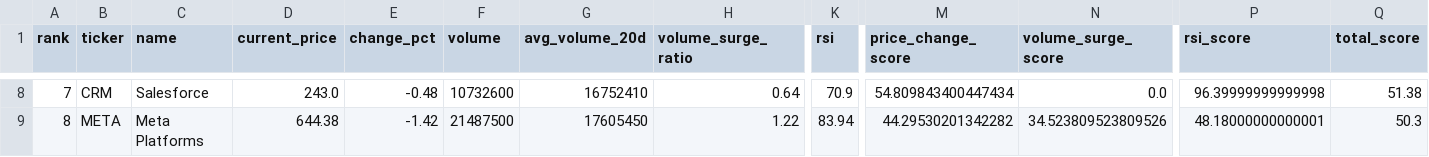
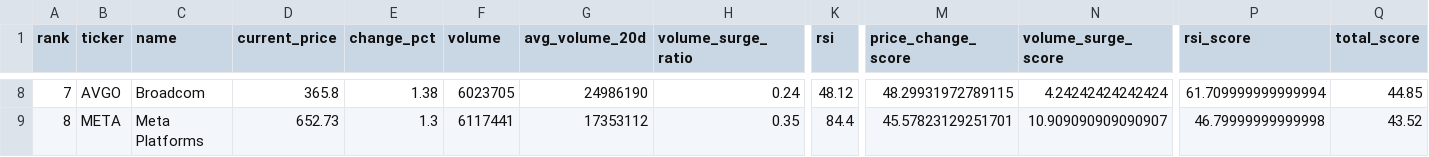
Before and after one commit to ynokinawa19-lgtm/stock-ranking-app, a CSV file: data/ranking_us.csv, drawn as a sheet; only a part is shown, gaps mark what is left out; the diff covers the shown part only; the diff names each change by its address in the sheet, - before the commit and + after, or states it on an @@ line.

```diff
--- a/data/ranking_us.csv
+++ b/data/ranking_us.csv
-B8 (ticker): CRM
+B8 (ticker): AVGO
-C8 (name): Salesforce
+C8 (name): Broadcom
-D8 (current_price): 243.0
+D8 (current_price): 365.8
-E8 (change_pct): -0.48
+E8 (change_pct): 1.38
-F8 (volume): 10732600
+F8 (volume): 6023705
-G8 (avg_volume_20d): 16752410
+G8 (avg_volume_20d): 24986190
-H8 (volume_surge_ratio): 0.64
+H8 (volume_surge_ratio): 0.24
-K8 (rsi): 70.9
+K8 (rsi): 48.12
-M8 (price_change_score): 54.809843400447434
+M8 (price_change_score): 48.29931972789115
-N8 (volume_surge_score): 0.0
+N8 (volume_surge_score): 4.24242424242424
-P8 (rsi_score): 96.39999999999998
+P8 (rsi_score): 61.709999999999994
-Q8 (total_score): 51.38
+Q8 (total_score): 44.85
-D9 (current_price): 644.38
+D9 (current_price): 652.73
-E9 (change_pct): -1.42
+E9 (change_pct): 1.3
-F9 (volume): 21487500
+F9 (volume): 6117441
-G9 (avg_volume_20d): 17605450
+G9 (avg_volume_20d): 17353112
-H9 (volume_surge_ratio): 1.22
+H9 (volume_surge_ratio): 0.35
-K9 (rsi): 83.94
+K9 (rsi): 84.4
-M9 (price_change_score): 44.29530201342282
+M9 (price_change_score): 45.57823129251701
-N9 (volume_surge_score): 34.523809523809526
+N9 (volume_surge_score): 10.909090909090907
-P9 (rsi_score): 48.18000000000001
+P9 (rsi_score): 46.79999999999998
-Q9 (total_score): 50.3
+Q9 (total_score): 43.52
```
Also changed, not shown: 172 edited cells elsewhere in this file, data/ranking_jp.csv, 3 other files.
